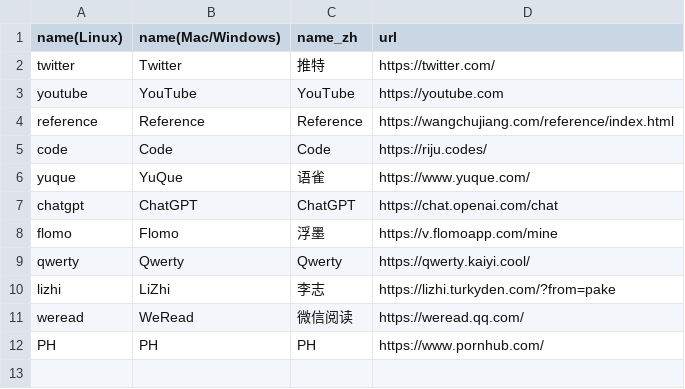
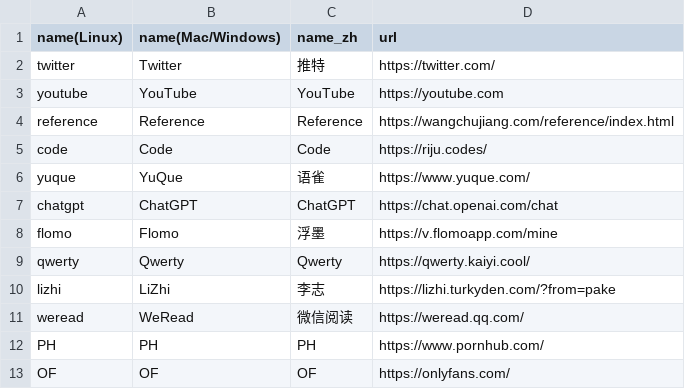
Before and after one commit to Skipper0047/Pake, a CSV file: app.csv, drawn as a sheet; the diff names each change by its address in the sheet, - before the commit and + after, or states it on an @@ line.

Commit message:
Update app.csv
Signed-off-by: Skipper0047 <121171257+Skipper0047@users.noreply.github.com>

```diff
--- a/app.csv
+++ b/app.csv
+row 13: OF | OF | OF | https://onlyfans.com/
```
